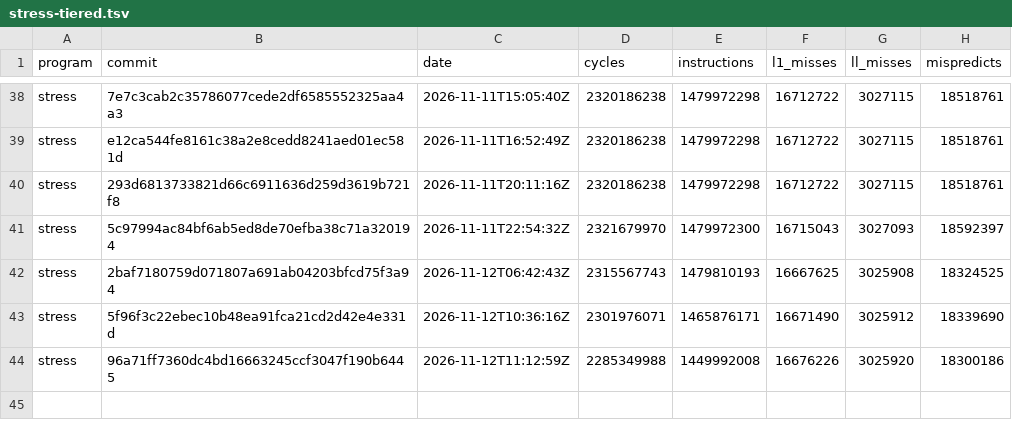
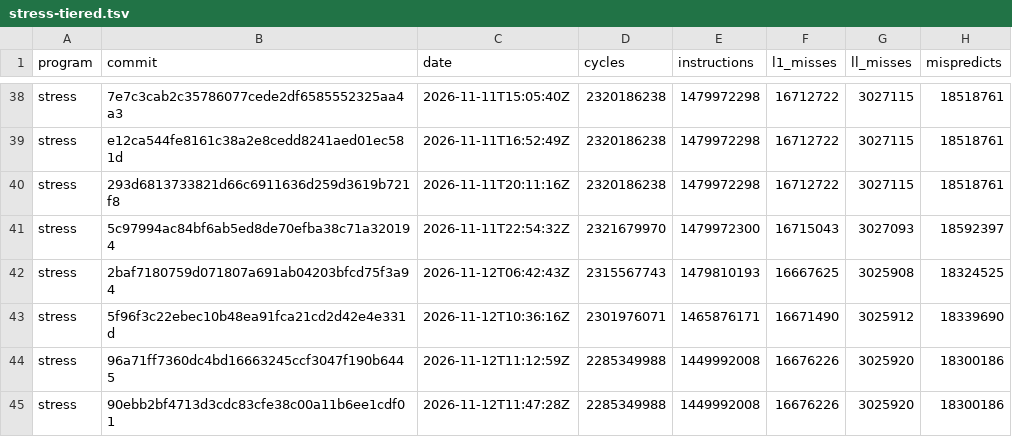
Before and after one commit to zane-lang/compiler, a TSV file: stress-tiered.tsv, drawn as a sheet; only a part is shown, gaps mark what is left out.

```diff
--- a/stress-tiered.tsv
+++ b/stress-tiered.tsv
@@ -44 +44,2 @@ stress	5f96f3c22ebec10b48ea91fca21cd2d42e4e331d	2026-11-12T10:36:16Z	2301976071
 stress	96a71ff7360dc4bd16663245ccf3047f190b6445	2026-11-12T11:12:59Z	2285349988	1449992008	16676226	3025920	18300186
+stress	90ebb2bf4713d3cdc83cfe38c00a11b6ee1cdf01	2026-11-12T11:47:28Z	2285349988	1449992008	16676226	3025920	18300186
```
Also changed, not shown: latest.tsv, stress-plain.tsv, 1 other file.
